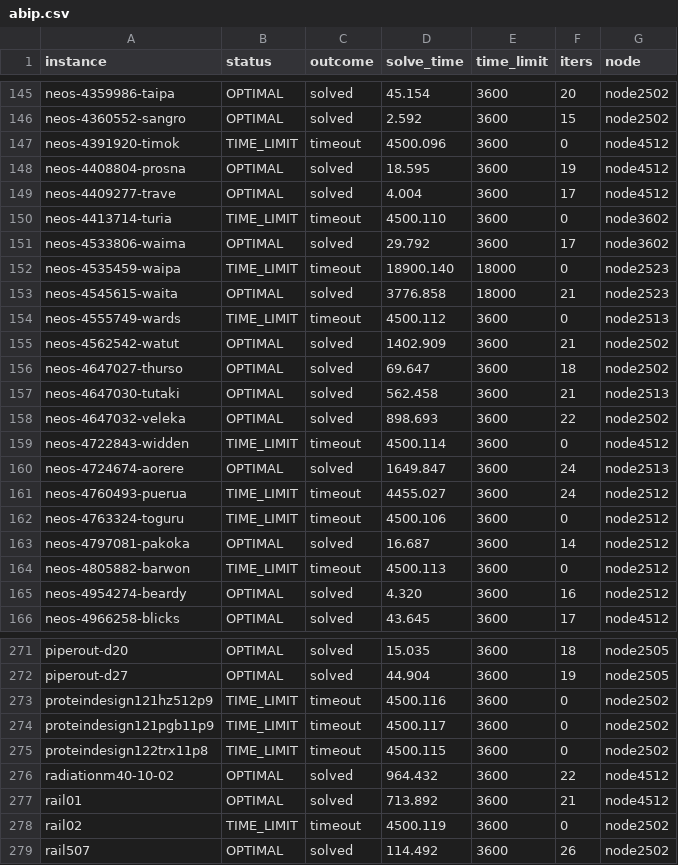
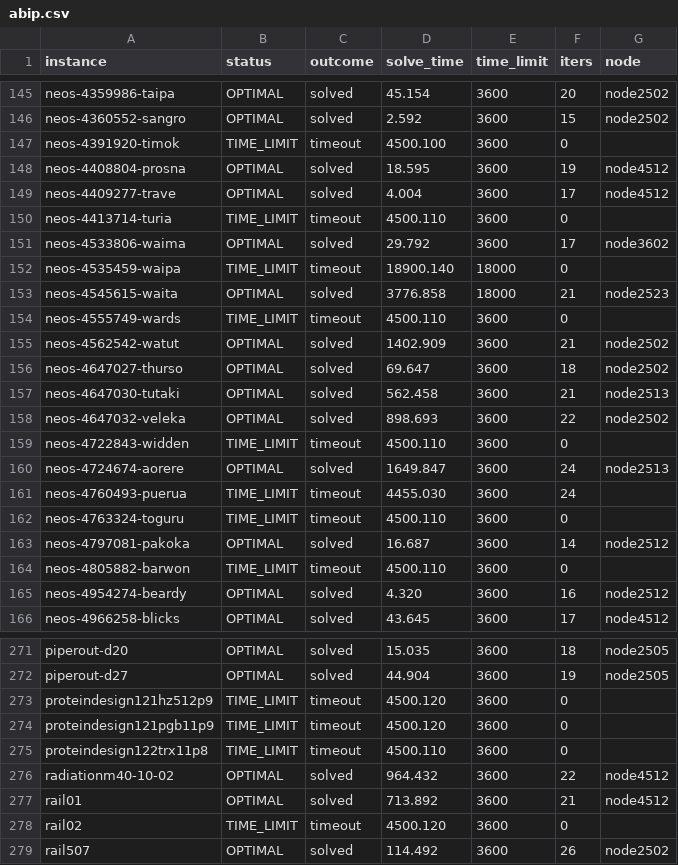
Before and after one commit to MIT-Lu-Lab/H-PDLP, a CSV file: result/miplib/pslp/abip.csv, drawn as a sheet; only a part is shown, gaps mark what is left out; the diff covers the shown part only.

```diff
--- a/result/miplib/pslp/abip.csv
+++ b/result/miplib/pslp/abip.csv
@@ -146,10 +146,10 @@ neos-4359986-taipa,OPTIMAL,solved,45.154,3600,20,node2502
 neos-4360552-sangro,OPTIMAL,solved,2.592,3600,15,node2502
-neos-4391920-timok,TIME_LIMIT,timeout,4500.096,3600,0,node4512
+neos-4391920-timok,TIME_LIMIT,timeout,4500.100,3600,0,
 neos-4408804-prosna,OPTIMAL,solved,18.595,3600,19,node4512
 neos-4409277-trave,OPTIMAL,solved,4.004,3600,17,node4512
-neos-4413714-turia,TIME_LIMIT,timeout,4500.110,3600,0,node3602
+neos-4413714-turia,TIME_LIMIT,timeout,4500.110,3600,0,
 neos-4533806-waima,OPTIMAL,solved,29.792,3600,17,node3602
-neos-4535459-waipa,TIME_LIMIT,timeout,18900.140,18000,0,node2523
+neos-4535459-waipa,TIME_LIMIT,timeout,18900.140,18000,0,
 neos-4545615-waita,OPTIMAL,solved,3776.858,18000,21,node2523
-neos-4555749-wards,TIME_LIMIT,timeout,4500.112,3600,0,node2513
+neos-4555749-wards,TIME_LIMIT,timeout,4500.110,3600,0,
 neos-4562542-watut,OPTIMAL,solved,1402.909,3600,21,node2502
@@ -158,8 +158,8 @@ neos-4647030-tutaki,OPTIMAL,solved,562.458,3600,21,node2513
 neos-4647032-veleka,OPTIMAL,solved,898.693,3600,22,node2502
-neos-4722843-widden,TIME_LIMIT,timeout,4500.114,3600,0,node4512
+neos-4722843-widden,TIME_LIMIT,timeout,4500.110,3600,0,
 neos-4724674-aorere,OPTIMAL,solved,1649.847,3600,24,node2513
-neos-4760493-puerua,TIME_LIMIT,timeout,4455.027,3600,24,node2512
-neos-4763324-toguru,TIME_LIMIT,timeout,4500.106,3600,0,node2512
+neos-4760493-puerua,TIME_LIMIT,timeout,4455.030,3600,24,
+neos-4763324-toguru,TIME_LIMIT,timeout,4500.110,3600,0,
 neos-4797081-pakoka,OPTIMAL,solved,16.687,3600,14,node2512
-neos-4805882-barwon,TIME_LIMIT,timeout,4500.113,3600,0,node2512
+neos-4805882-barwon,TIME_LIMIT,timeout,4500.110,3600,0,
 neos-4954274-beardy,OPTIMAL,solved,4.320,3600,16,node2512
@@ -272,8 +272,8 @@ piperout-d20,OPTIMAL,solved,15.035,3600,18,node2505
 piperout-d27,OPTIMAL,solved,44.904,3600,19,node2505
-proteindesign121hz512p9,TIME_LIMIT,timeout,4500.116,3600,0,node2502
-proteindesign121pgb11p9,TIME_LIMIT,timeout,4500.117,3600,0,node2502
-proteindesign122trx11p8,TIME_LIMIT,timeout,4500.115,3600,0,node2502
+proteindesign121hz512p9,TIME_LIMIT,timeout,4500.120,3600,0,
+proteindesign121pgb11p9,TIME_LIMIT,timeout,4500.120,3600,0,
+proteindesign122trx11p8,TIME_LIMIT,timeout,4500.110,3600,0,
 radiationm40-10-02,OPTIMAL,solved,964.432,3600,22,node4512
 rail01,OPTIMAL,solved,713.892,3600,21,node4512
-rail02,TIME_LIMIT,timeout,4500.119,3600,0,node2502
+rail02,TIME_LIMIT,timeout,4500.120,3600,0,
 rail507,OPTIMAL,solved,114.492,3600,26,node2502
```
Also changed, not shown: 138 edited cells elsewhere in this file, result/miplib/raw/abip.csv, result/miplib_infeas/pslp/abip.csv, 39 other files.
